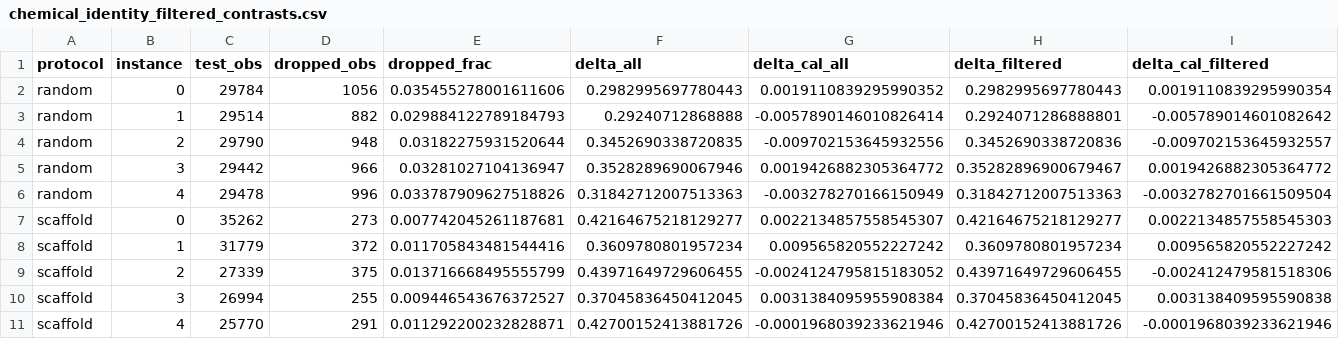
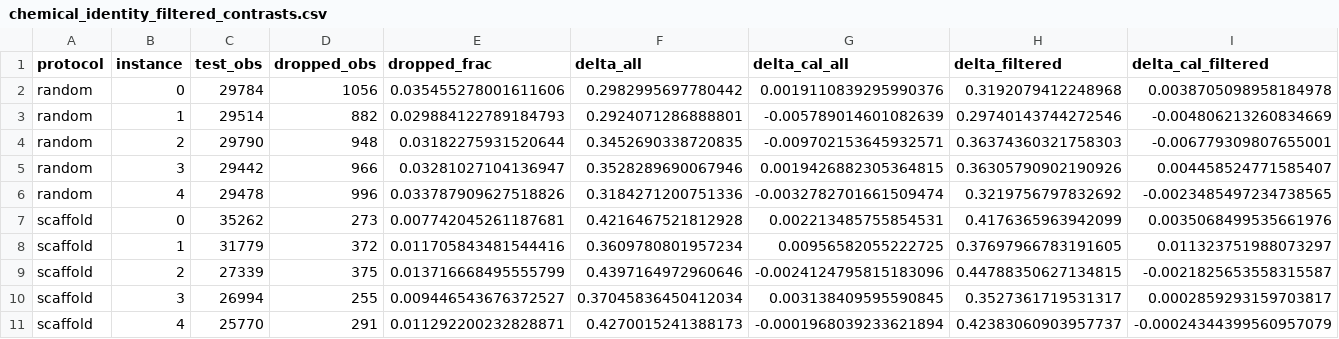
Before and after one commit to Functionhx/ADMET-MTL-Diagnostic, a CSV file: results/chemical_identity_filtered_contrasts.csv, drawn as a sheet.

```diff
--- a/results/chemical_identity_filtered_contrasts.csv
+++ b/results/chemical_identity_filtered_contrasts.csv
@@ -1,11 +1,11 @@
 protocol,instance,test_obs,dropped_obs,dropped_frac,delta_all,delta_cal_all,delta_filtered,delta_cal_filtered
-random,0,29784,1056,0.035455278001611606,0.2982995697780443,0.0019110839295990352,0.2982995697780443,0.0019110839295990354
-random,1,29514,882,0.029884122789184793,0.29240712868888,-0.0057890146010826414,0.2924071286888801,-0.005789014601082642
-random,2,29790,948,0.03182275931520644,0.3452690338720835,-0.009702153645932556,0.3452690338720836,-0.009702153645932557
-random,3,29442,966,0.03281027104136947,0.3528289690067946,0.0019426882305364772,0.35282896900679467,0.0019426882305364772
-random,4,29478,996,0.033787909627518826,0.31842712007513363,-0.003278270166150949,0.31842712007513363,-0.0032782701661509504
-scaffold,0,35262,273,0.007742045261187681,0.42164675218129277,0.0022134857558545307,0.42164675218129277,0.0022134857558545303
-scaffold,1,31779,372,0.011705843481544416,0.3609780801957234,0.009565820552227242,0.3609780801957234,0.009565820552227242
-scaffold,2,27339,375,0.013716668495555799,0.43971649729606455,-0.0024124795815183052,0.43971649729606455,-0.002412479581518306
-scaffold,3,26994,255,0.009446543676372527,0.37045836450412045,0.0031384095955908384,0.37045836450412045,0.003138409595590838
-scaffold,4,25770,291,0.011292200232828871,0.42700152413881726,-0.0001968039233621946,0.42700152413881726,-0.0001968039233621946
+random,0,29784,1056,0.035455278001611606,0.2982995697780442,0.0019110839295990376,0.3192079412248968,0.0038705098958184978
+random,1,29514,882,0.029884122789184793,0.2924071286888801,-0.005789014601082639,0.29740143744272546,-0.004806213260834669
+random,2,29790,948,0.03182275931520644,0.3452690338720835,-0.009702153645932571,0.36374360321758303,-0.006779309807655001
+random,3,29442,966,0.03281027104136947,0.3528289690067946,0.0019426882305364815,0.36305790902190926,0.004458524771585407
+random,4,29478,996,0.033787909627518826,0.3184271200751336,-0.0032782701661509474,0.3219756797832692,-0.0023485497234738565
+scaffold,0,35262,273,0.007742045261187681,0.4216467521812928,0.002213485755854531,0.4176365963942099,0.0035068499535661976
+scaffold,1,31779,372,0.011705843481544416,0.3609780801957234,0.00956582055222725,0.37697966783191605,0.011323751988073297
+scaffold,2,27339,375,0.013716668495555799,0.4397164972960646,-0.0024124795815183096,0.44788350627134815,-0.0021825653558315587
+scaffold,3,26994,255,0.009446543676372527,0.37045836450412034,0.003138409595590845,0.3527361719531317,0.0002859293159703817
+scaffold,4,25770,291,0.011292200232828871,0.4270015241388173,-0.0001968039233621894,0.42383060903957737,-0.00024344399560957079
```
Also changed, not shown: results/checkpoint_5split_summary.csv, results/r2c/gamma_e_ci.csv, 2 other files.
